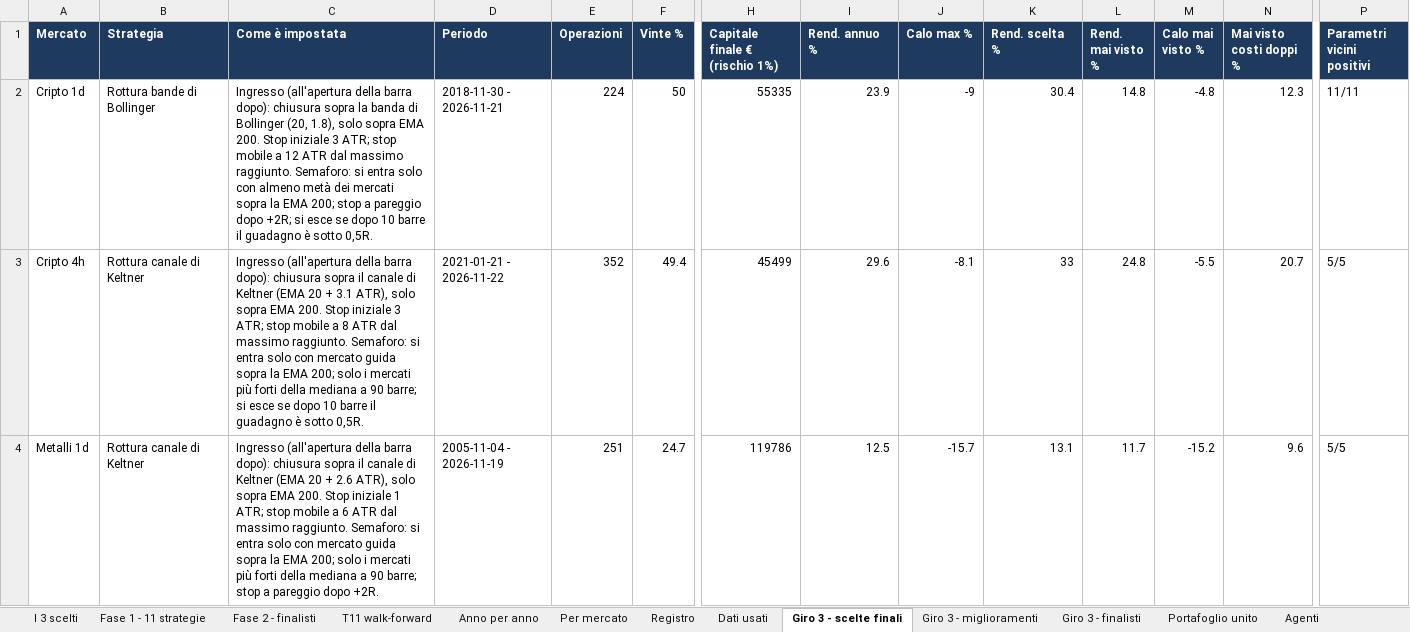
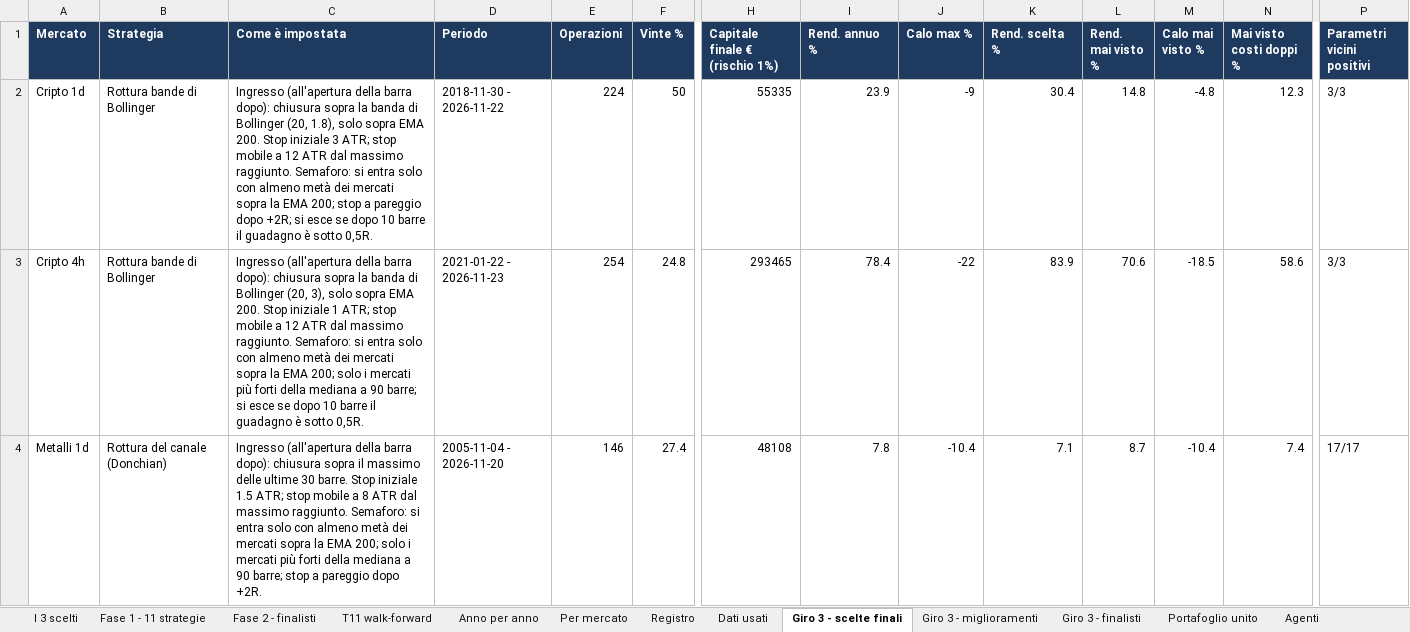
Before and after one commit to mhadhbimedwork-crypto/sentinella-mercati, an Excel workbook: risultati/RISULTATI_TEST.xlsx, sheet Giro 3 - scelte finali, drawn as a sheet; only a part is shown, gaps mark what is left out; values as stored, in another font and other column widths than the file's, no borders; the diff covers the shown part only; the diff names each change by its address in the sheet, - before the commit and + after, or states it on an @@ line.

```diff
--- a/risultati/RISULTATI_TEST.xlsx (sheet Giro 3 - scelte finali)
+++ b/risultati/RISULTATI_TEST.xlsx (sheet Giro 3 - scelte finali)
-D2 (Periodo): 2018-11-30 - 2026-11-21
+D2 (Periodo): 2018-11-30 - 2026-11-22
-P2 (Parametri vicini positivi): 11/11
+P2 (Parametri vicini positivi): 3/3
-B3 (Strategia): Rottura canale di Keltner
+B3 (Strategia): Rottura bande di Bollinger
-C3 (Come è impostata): …chiusura sopra il canale di Keltner (EMA 20 + 3.1 ATR), solo sopra EMA 200. Stop iniziale 3 ATR; stop mobile a 8 ATR dal massimo raggiunto. Semaforo: si entra solo con mercato guida sopra la…
+C3 (Come è impostata): …chiusura sopra la banda di Bollinger (20, 3), solo sopra EMA 200. Stop iniziale 1 ATR; stop mobile a 12 ATR dal massimo raggiunto. Semaforo: si entra solo con almeno metà dei mercati sopra la…
-D3 (Periodo): 2021-01-21 - 2026-11-22
+D3 (Periodo): 2021-01-22 - 2026-11-23
-E3 (Operazioni): 352
+E3 (Operazioni): 254
-F3 (Vinte %): 49.4
+F3 (Vinte %): 24.8
-H3 (Capitale finale € (rischio 1%)): 45499
+H3 (Capitale finale € (rischio 1%)): 293465
-I3 (Rend. annuo %): 29.6
+I3 (Rend. annuo %): 78.4
-J3 (Calo max %): -8.1
+J3 (Calo max %): -22
-K3 (Rend. scelta %): 33
+K3 (Rend. scelta %): 83.9
-L3 (Rend. mai visto %): 24.8
+L3 (Rend. mai visto %): 70.6
-M3 (Calo mai visto %): -5.5
+M3 (Calo mai visto %): -18.5
-N3 (Mai visto costi doppi %): 20.7
+N3 (Mai visto costi doppi %): 58.6
-P3 (Parametri vicini positivi): 5/5
+P3 (Parametri vicini positivi): 3/3
-B4 (Strategia): Rottura canale di Keltner
+B4 (Strategia): Rottura del canale (Donchian)
-C4 (Come è impostata): …sopra il canale di Keltner (EMA 20 + 2.6 ATR), solo sopra EMA 200. Stop iniziale 1 ATR; stop mobile a 6 ATR dal massimo raggiunto. Semaforo: si entra solo con mercato guida sopra la…
+C4 (Come è impostata): …sopra il massimo delle ultime 30 barre. Stop iniziale 1.5 ATR; stop mobile a 8 ATR dal massimo raggiunto. Semaforo: si entra solo con almeno metà dei mercati sopra la…
-D4 (Periodo): 2005-11-04 - 2026-11-19
+D4 (Periodo): 2005-11-04 - 2026-11-20
-E4 (Operazioni): 251
+E4 (Operazioni): 146
-F4 (Vinte %): 24.7
+F4 (Vinte %): 27.4
-H4 (Capitale finale € (rischio 1%)): 119786
+H4 (Capitale finale € (rischio 1%)): 48108
-I4 (Rend. annuo %): 12.5
+I4 (Rend. annuo %): 7.8
-J4 (Calo max %): -15.7
+J4 (Calo max %): -10.4
-K4 (Rend. scelta %): 13.1
+K4 (Rend. scelta %): 7.1
-L4 (Rend. mai visto %): 11.7
+L4 (Rend. mai visto %): 8.7
-M4 (Calo mai visto %): -15.2
+M4 (Calo mai visto %): -10.4
-N4 (Mai visto costi doppi %): 9.6
+N4 (Mai visto costi doppi %): 7.4
-P4 (Parametri vicini positivi): 5/5
+P4 (Parametri vicini positivi): 17/17
```
Also changed, not shown: 24 edited cells elsewhere in this sheet, sheet Giro 3 - finalisti, sheet Fase 2 - finalisti, sheet Portafoglio unito, sheet Mappa liquidazioni, sheet Giro 3 - miglioramenti, sheet T11 walk-forward, 6 more sheets, 7 other files.
